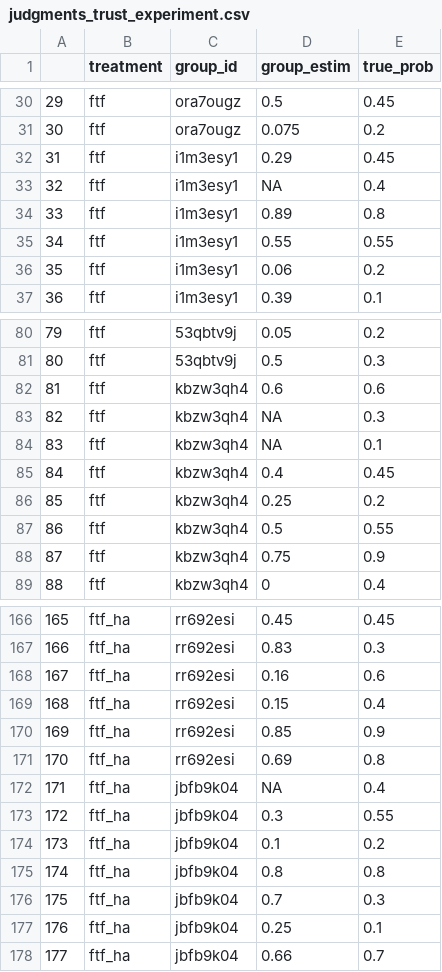
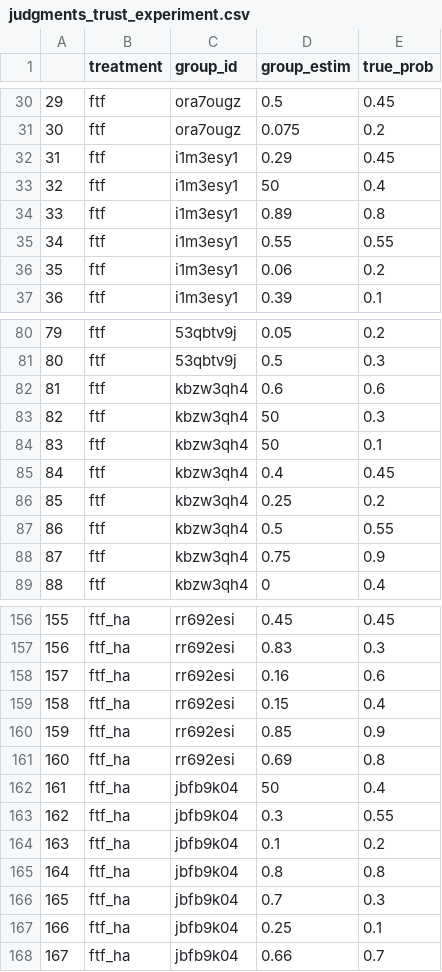
Before and after one commit to da-lbrecht/otree_HiddenAgenda_trust, a CSV file: _static/data/judgments_trust_experiment.csv, drawn as a sheet; only a part is shown, gaps mark what is left out; addresses are those after the commit; the diff covers the shown part only; the diff names each change by its address in the sheet, - before the commit and + after, or states it on an @@ line.

Commit message:
Work towards block randomization, of judgments drawn from all judgments of estimation study.

```diff
--- a/_static/data/judgments_trust_experiment.csv
+++ b/_static/data/judgments_trust_experiment.csv
-D33 (group_estim): NA
+D33 (group_estim): 50
-D83:D84 (group_estim): NA
+D83:D84 (group_estim): 50
@@ column A renumbered from row 132 down @@
-D162 (group_estim): NA
+D162 (group_estim): 50
```
Also changed, not shown: 10 removed rows and 5 edited cells elsewhere in this file, 1 other file.
